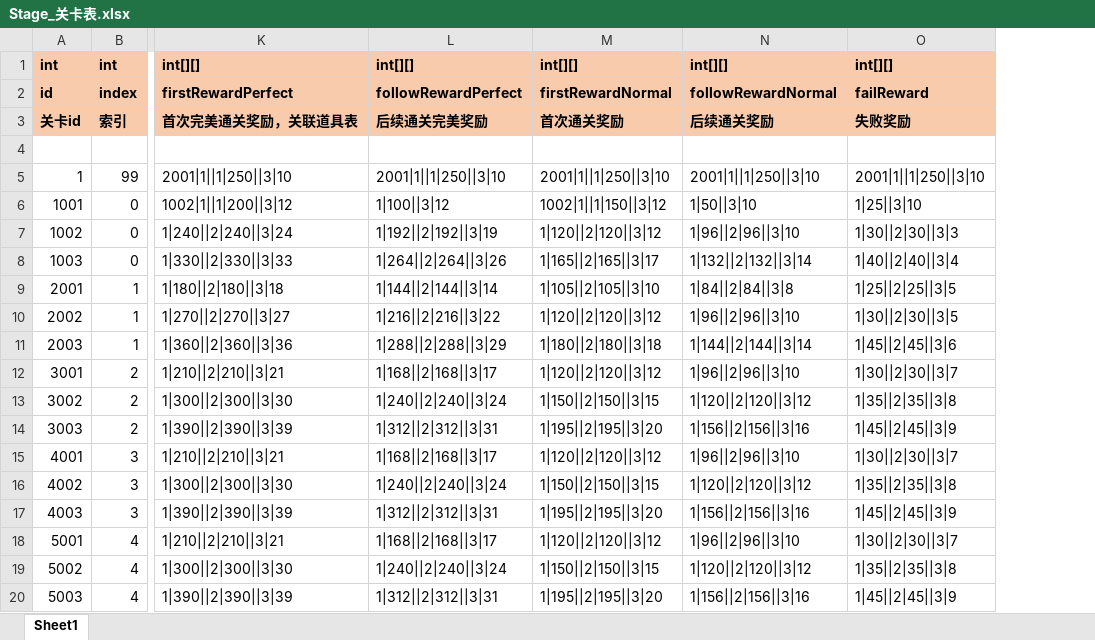
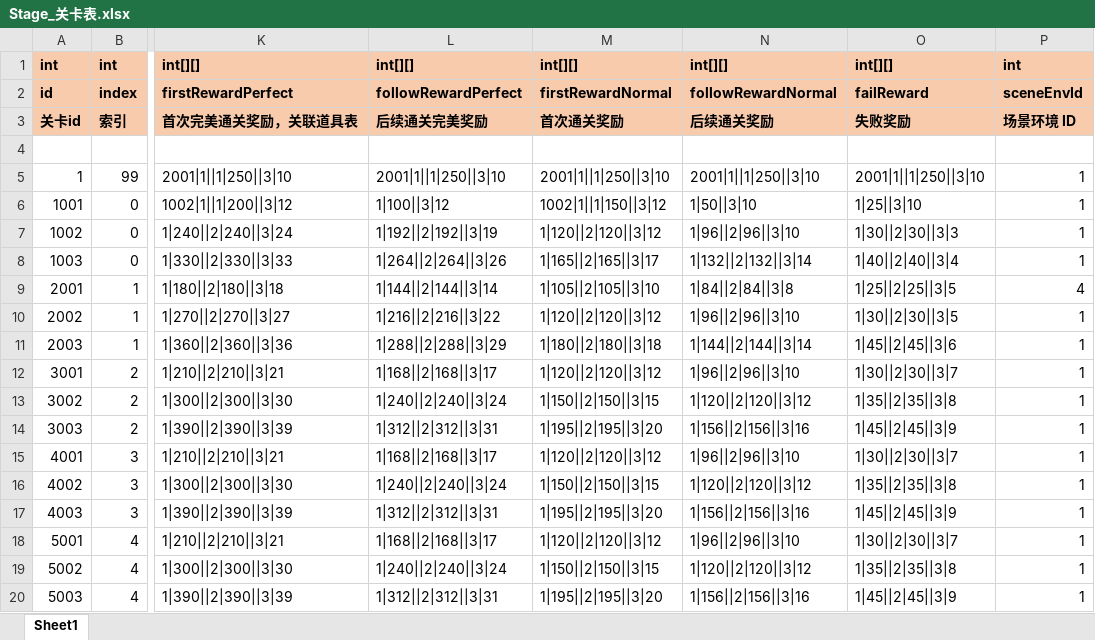
Before and after one commit to mobox-lab/dragonverse, an Excel workbook: nevergiveup/Excel/Stage_关卡表.xlsx, sheet Sheet1, drawn as a sheet; only a part is shown, gaps mark what is left out; values as stored, in another font and other column widths than the file's, no borders; the diff names each change by its address in the sheet, - before the commit and + after, or states it on an @@ line.

Commit message:
feat: EnvironmentManager & SceneEnvironment

```diff
--- a/nevergiveup/Excel/Stage_关卡表.xlsx (sheet Sheet1)
+++ b/nevergiveup/Excel/Stage_关卡表.xlsx (sheet Sheet1)
+column P, rows 1-20: int | sceneEnvId | 场景环境 ID |  | 1 | 1 | 1 | 1 | 4 | 1 | 1 | 1 | 1 | 1 | 1 | 1 | 1 | 1 | 1 | 1
```
Also changed, not shown: 7 other files.
